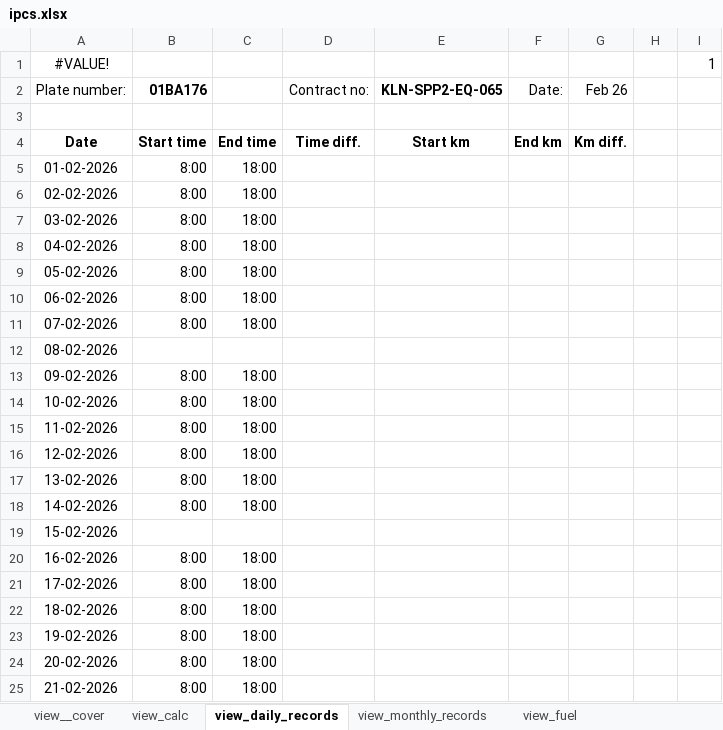
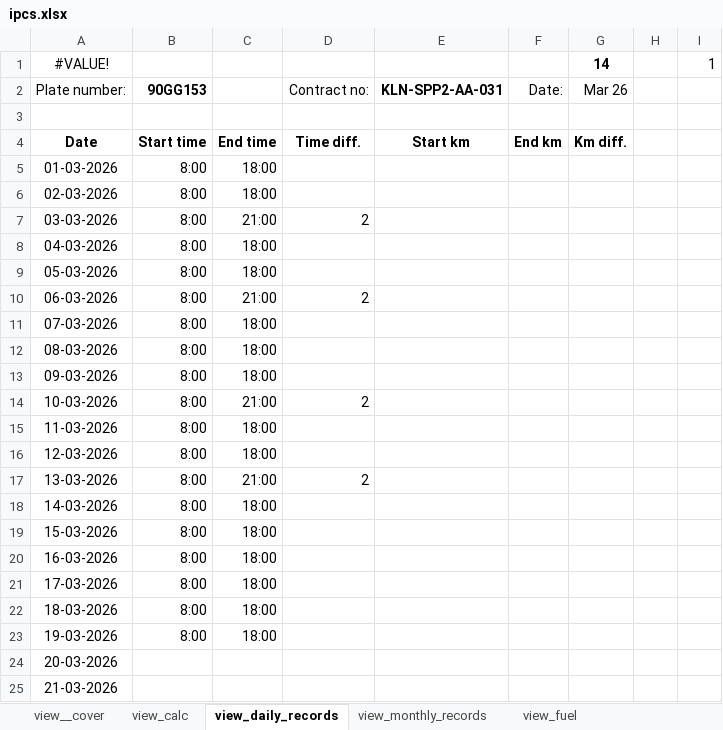
Before and after one commit to ebashirli/ipc, an Excel workbook: ipcs.xlsx, sheet view_daily_records, drawn as a sheet; only a part is shown; values as stored, in another font and other column widths than the file's, no borders; conditional formats not drawn; removed rows and columns are numbered as before the commit, all else as after; the diff covers the shown part only; the diff names each change by its address in the sheet, - before the commit and + after, or states it on an @@ line.

```diff
--- a/ipcs.xlsx (sheet view_daily_records)
+++ b/ipcs.xlsx (sheet view_daily_records)
-G1: (empty)
+G1: 14
-B2: 01BA176
+B2: 90GG153
-E2: KLN-SPP2-EQ-065
+E2: KLN-SPP2-AA-031
-G2: Feb 26
+G2: Mar 26
-A5: 01-02-2026
+A5: 01-03-2026
-row 6: 02-02-2026 | 8:00 | 18:00
-A6: 03-02-2026
+A6: 02-03-2026
+row 7: 03-03-2026 | 8:00 | 21:00 | 2
-A8: 04-02-2026
+A8: 04-03-2026
-A9: 05-02-2026
+A9: 05-03-2026
-A10: 06-02-2026
+A10: 06-03-2026
-C10: 18:00
+C10: 21:00
-D10: (empty)
+D10: 2
-A11: 07-02-2026
+A11: 07-03-2026
-row 12: 08-02-2026
-A12: 09-02-2026
+A12: 08-03-2026
-A13: 10-02-2026
+A13: 09-03-2026
+row 14: 10-03-2026 | 8:00 | 21:00 | 2
-A15: 11-02-2026
+A15: 11-03-2026
-A16: 12-02-2026
+A16: 12-03-2026
+row 17: 13-03-2026 | 8:00 | 21:00 | 2
-A18: 13-02-2026
+A18: 14-03-2026
-A19: 14-02-2026
+A19: 15-03-2026
-row 19: 15-02-2026
-A20: 16-02-2026
+A20: 16-03-2026
-A21: 17-02-2026
+A21: 17-03-2026
-A22: 18-02-2026
+A22: 18-03-2026
-A23: 19-02-2026
+A23: 19-03-2026
-row 24: 20-02-2026 | 8:00 | 18:00
-row 25: 21-02-2026 | 8:00 | 18:00
+row 24: 20-03-2026
+row 25: 21-03-2026
```
Also changed, not shown: 4 added rows, 4 removed rows and 11 edited cells elsewhere in this sheet, sheet daily_quantities, sheet log_monthly_records, sheet log_ipcs, sheet log_fuel_provision, sheet quantities, sheet log_contracts, 7 more sheets, other sheet tabs, formulas that keep their value, hidden cells, charts or pictures, eb-subc-follow.xlsx, pdfs/save-as-pdf.xlsm, 1 other file.
